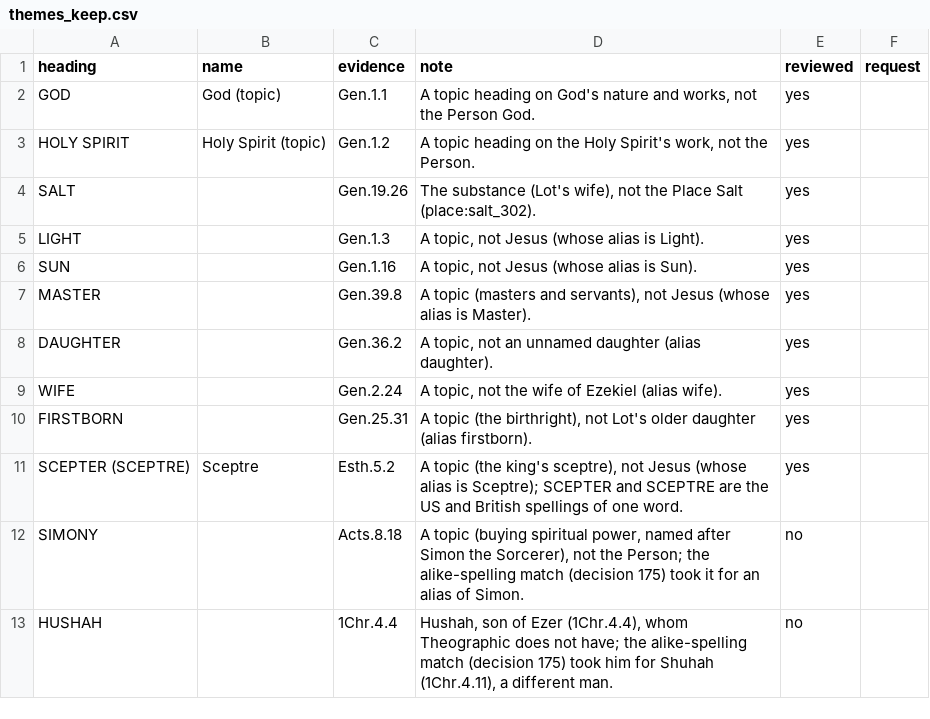
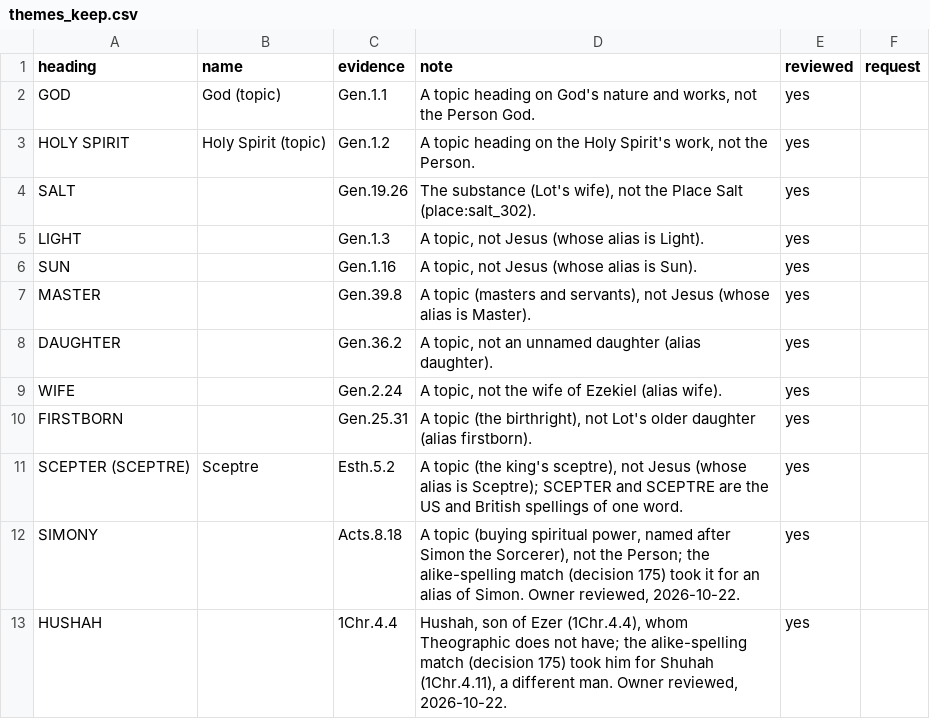
Before and after one commit to antunderwood/wend-through-the-word, a CSV file: pipeline/curated/themes_keep.csv, drawn as a sheet.

```diff
--- a/pipeline/curated/themes_keep.csv
+++ b/pipeline/curated/themes_keep.csv
@@ -11,3 +11,3 @@ FIRSTBORN,,Gen.25.31,"A topic (the birthright), not Lot's older daughter (alias
 SCEPTER (SCEPTRE),Sceptre,Esth.5.2,"A topic (the king's sceptre), not Jesus (whose alias is Sceptre); SCEPTER and SCEPTRE are the US and British spellings of one word.",yes,
-SIMONY,,Acts.8.18,"A topic (buying spiritual power, named after Simon the Sorcerer), not the Person; the alike-spelling match (decision 175) took it for an alias of Simon.",no,
-HUSHAH,,1Chr.4.4,"Hushah, son of Ezer (1Chr.4.4), whom Theographic does not have; the alike-spelling match (decision 175) took him for Shuhah (1Chr.4.11), a different man.",no,
+SIMONY,,Acts.8.18,"A topic (buying spiritual power, named after Simon the Sorcerer), not the Person; the alike-spelling match (decision 175) took it for an alias of Simon. Owner reviewed, 2026-10-22.",yes,
+HUSHAH,,1Chr.4.4,"Hushah, son of Ezer (1Chr.4.4), whom Theographic does not have; the alike-spelling match (decision 175) took him for Shuhah (1Chr.4.11), a different man. Owner reviewed, 2026-10-22.",yes,
```
Also changed, not shown: pipeline/curated/corrections.csv, 1 other file.
